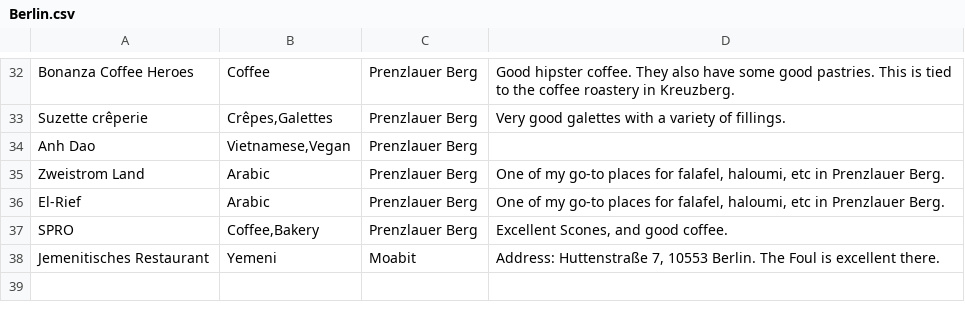
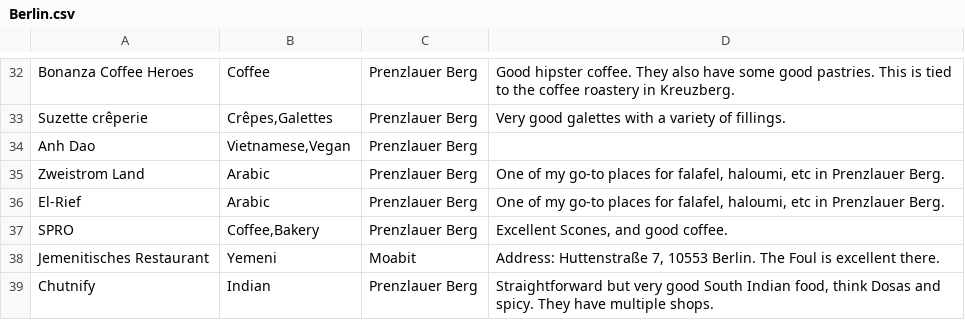
Before and after one commit to aljoscha/food-and-drink, a CSV file: Berlin.csv, drawn as a sheet; only a part is shown, gaps mark what is left out; the diff names each change by its address in the sheet, - before the commit and + after, or states it on an @@ line.

Commit message:
Add Chutnify to Berlin.csv

```diff
--- a/Berlin.csv
+++ b/Berlin.csv
+row 39: Chutnify | Indian | Prenzlauer Berg | Straightforward but very good South Indian food, think Dosas and spicy. They have multiple shops.
```
